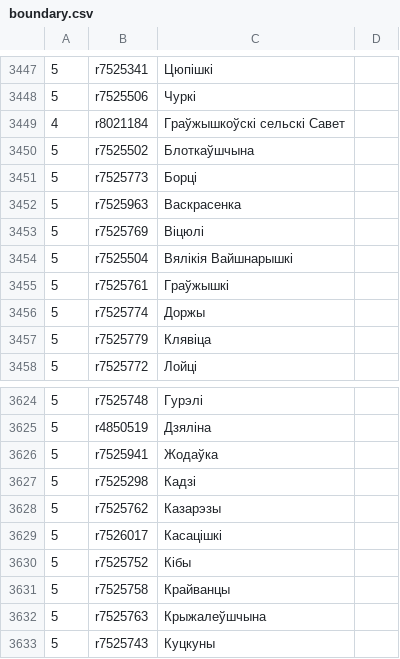
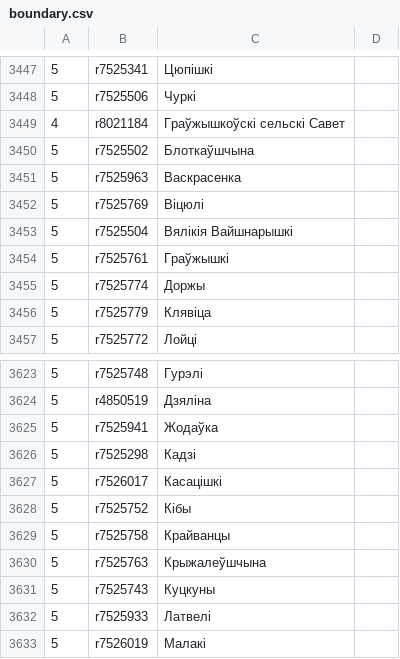
Before and after one commit to lidacity/osm-validator, a CSV file: docs/boundary.csv, drawn as a sheet; only a part is shown, gaps mark what is left out; the shorter side is filled out with more unchanged rows; the diff names each change by its address in the sheet, - before the commit and + after, or states it on an @@ line.

```diff
--- a/docs/boundary.csv
+++ b/docs/boundary.csv
-row 3451: 5 | r7525773 | Борці
-row 3628: 5 | r7525762 | Казарэзы
```
Also changed, not shown: docs/error.csv, docs/relation.csv, 12 other files.
